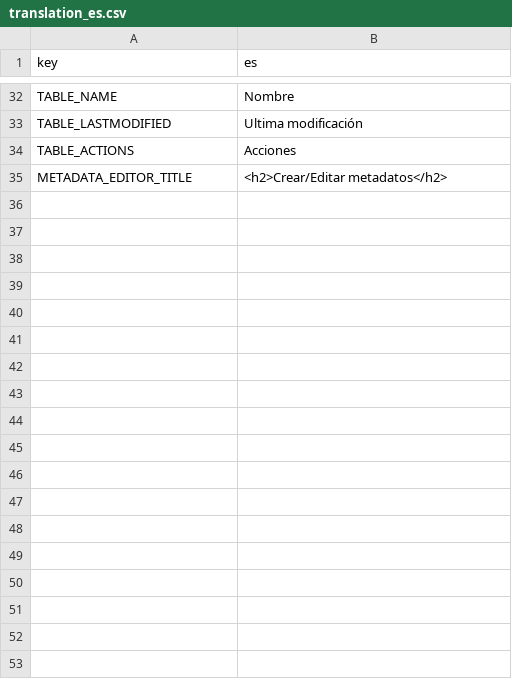
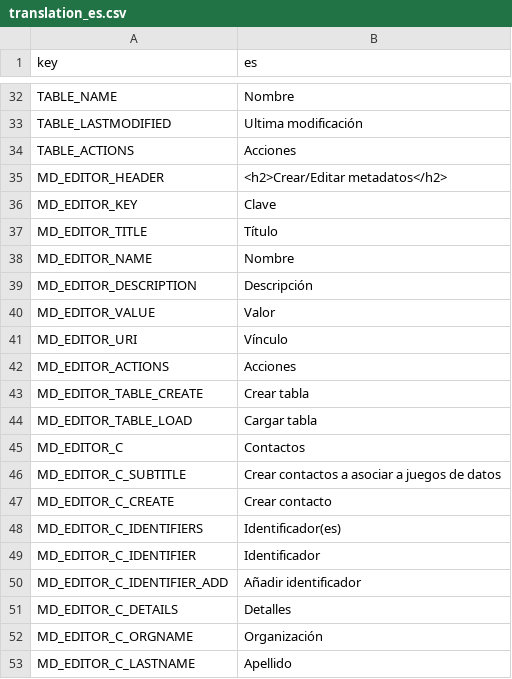
Before and after one commit to r-geoflow/geoflow-shiny, a CSV file: i18n/translation_es.csv, drawn as a sheet; only a part is shown, gaps mark what is left out; the diff covers the shown part only.

Commit message:
#43 multilingual support for metadata editor + #40 enhancements

```diff
--- a/i18n/translation_es.csv
+++ b/i18n/translation_es.csv
@@ -34,2 +34,20 @@ TABLE_LASTMODIFIED,Ultima modificación
 TABLE_ACTIONS,Acciones
-METADATA_EDITOR_TITLE,<h2>Crear/Editar metadatos</h2>
+MD_EDITOR_HEADER,<h2>Crear/Editar metadatos</h2>
+MD_EDITOR_KEY,Clave
+MD_EDITOR_TITLE,Título
+MD_EDITOR_NAME,Nombre
+MD_EDITOR_DESCRIPTION,Descripción
+MD_EDITOR_VALUE,Valor
+MD_EDITOR_URI,Vínculo
+MD_EDITOR_ACTIONS,Acciones
+MD_EDITOR_TABLE_CREATE,Crear tabla
+MD_EDITOR_TABLE_LOAD,Cargar tabla
+MD_EDITOR_C,Contactos
+MD_EDITOR_C_SUBTITLE,Crear contactos a asociar a juegos de datos
+MD_EDITOR_C_CREATE,Crear contacto
+MD_EDITOR_C_IDENTIFIERS,Identificador(es)
+MD_EDITOR_C_IDENTIFIER,Identificador
+MD_EDITOR_C_IDENTIFIER_ADD,Añadir identificador
+MD_EDITOR_C_DETAILS,Detalles
+MD_EDITOR_C_ORGNAME,Organización
+MD_EDITOR_C_LASTNAME,Apellido
```
Also changed, not shown: 78 added rows elsewhere in this file, i18n/translation_en.csv, i18n/translation_fr.csv, 2 other files.
